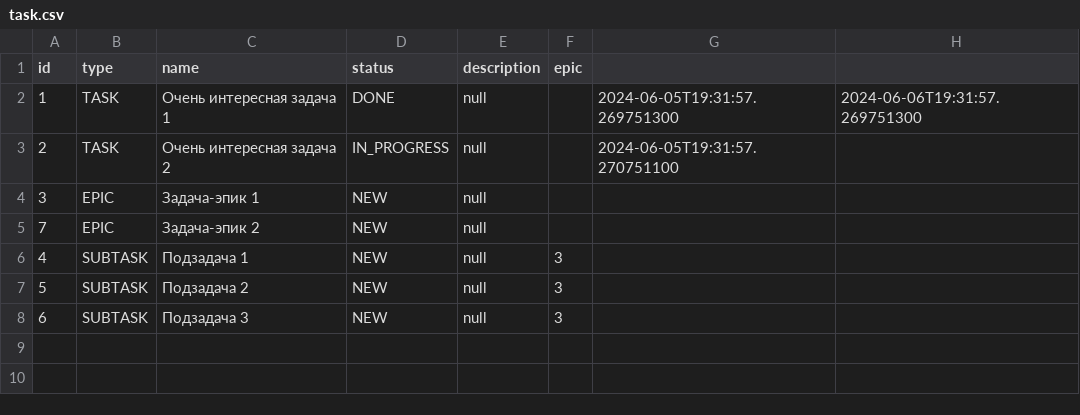
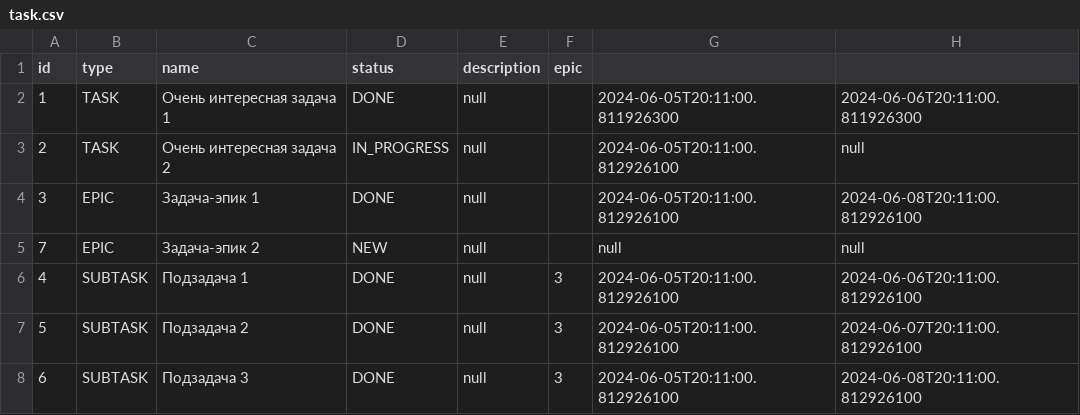
Before and after one commit to MariaFantasy/java-kanban, a CSV file: resources/task.csv, drawn as a sheet.

```diff
--- a/resources/task.csv
+++ b/resources/task.csv
@@ -1,8 +1,8 @@
 id,type,name,status,description,epic
-1,TASK,Очень интересная задача 1,DONE,null,,2024-06-05T19:31:57.269751300,2024-06-06T19:31:57.269751300
-2,TASK,Очень интересная задача 2,IN_PROGRESS,null,,2024-06-05T19:31:57.270751100,
-3,EPIC,Задача-эпик 1,NEW,null,,,
-7,EPIC,Задача-эпик 2,NEW,null,,,
-4,SUBTASK,Подзадача 1,NEW,null,3,,
-5,SUBTASK,Подзадача 2,NEW,null,3,,
-6,SUBTASK,Подзадача 3,NEW,null,3,,
+1,TASK,Очень интересная задача 1,DONE,null,,2024-06-05T20:11:00.811926300,2024-06-06T20:11:00.811926300
+2,TASK,Очень интересная задача 2,IN_PROGRESS,null,,2024-06-05T20:11:00.812926100,null
+3,EPIC,Задача-эпик 1,DONE,null,,2024-06-05T20:11:00.812926100,2024-06-08T20:11:00.812926100
+7,EPIC,Задача-эпик 2,NEW,null,,null,null
+4,SUBTASK,Подзадача 1,DONE,null,3,2024-06-05T20:11:00.812926100,2024-06-06T20:11:00.812926100
+5,SUBTASK,Подзадача 2,DONE,null,3,2024-06-05T20:11:00.812926100,2024-06-07T20:11:00.812926100
+6,SUBTASK,Подзадача 3,DONE,null,3,2024-06-05T20:11:00.812926100,2024-06-08T20:11:00.812926100
```
Also changed, not shown: 4 other files.
